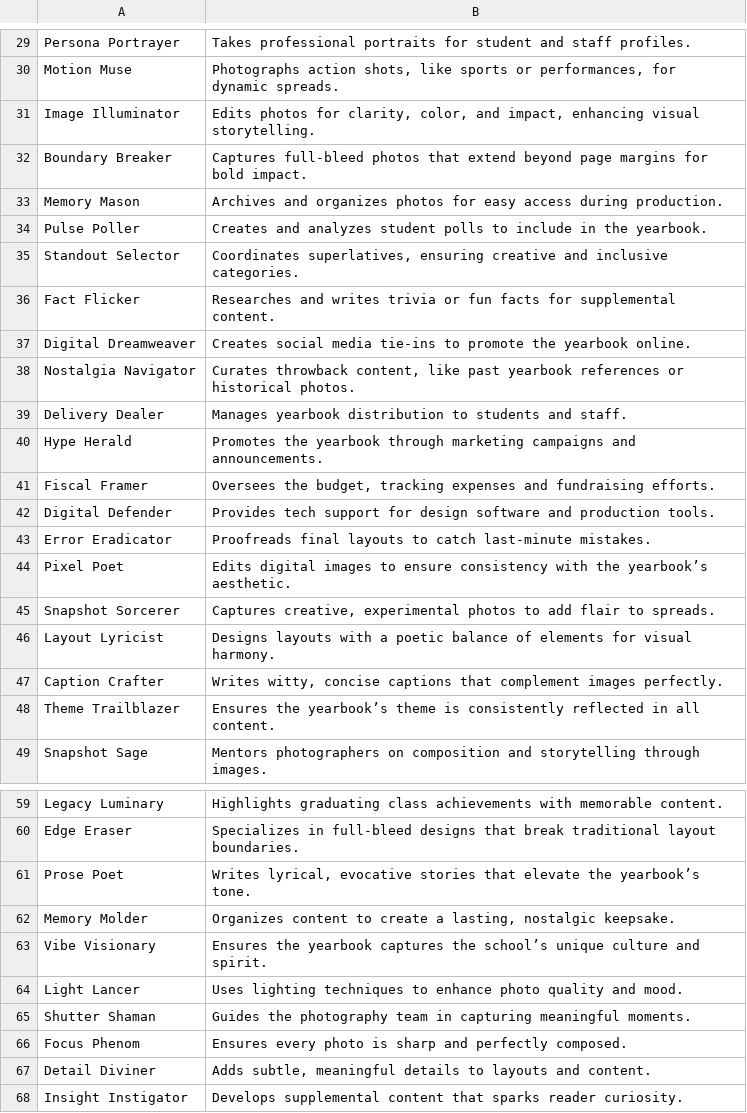
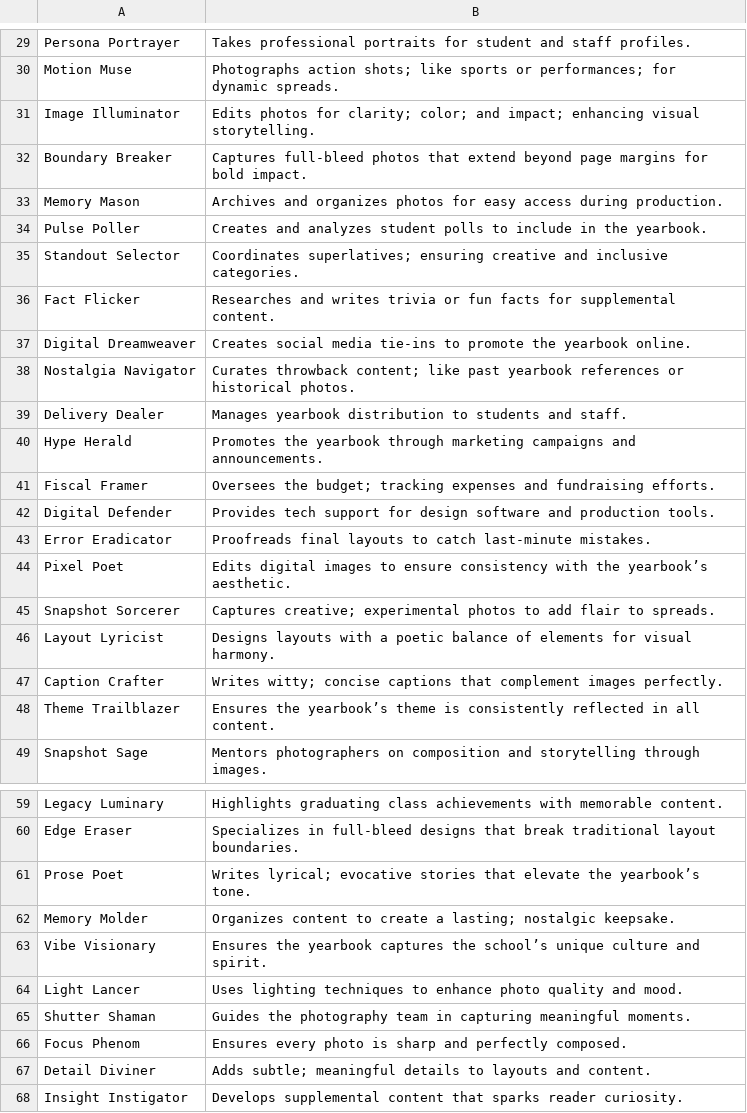
Before and after one commit to kappter/vocab-sets, a CSV file: Yearbook-Staff-Roles.csv, drawn as a sheet; only a part is shown, gaps mark what is left out; the diff covers the shown part only.

```diff
--- a/Yearbook-Staff-Roles.csv
+++ b/Yearbook-Staff-Roles.csv
@@ -30,2 +30,2 @@
-"Motion Muse","Photographs action shots, like sports or performances, for dynamic spreads."
-"Image Illuminator","Edits photos for clarity, color, and impact, enhancing visual storytelling."
+Motion Muse,Photographs action shots; like sports or performances; for dynamic spreads.
+Image Illuminator,Edits photos for clarity; color; and impact; enhancing visual storytelling.
@@ -35 +35 @@
-"Standout Selector","Coordinates superlatives, ensuring creative and inclusive categories."
+Standout Selector,Coordinates superlatives; ensuring creative and inclusive categories.
@@ -38 +38 @@
-"Nostalgia Navigator","Curates throwback content, like past yearbook references or historical photos."
+Nostalgia Navigator,Curates throwback content; like past yearbook references or historical photos.
@@ -41 +41 @@
-"Fiscal Framer","Oversees the budget, tracking expenses and fundraising efforts."
+Fiscal Framer,Oversees the budget; tracking expenses and fundraising efforts.
@@ -45 +45 @@
-"Snapshot Sorcerer","Captures creative, experimental photos to add flair to spreads."
+Snapshot Sorcerer,Captures creative; experimental photos to add flair to spreads.
@@ -47 +47 @@
-"Caption Crafter","Writes witty, concise captions that complement images perfectly."
+Caption Crafter,Writes witty; concise captions that complement images perfectly.
@@ -61,2 +61,2 @@
-"Prose Poet","Writes lyrical, evocative stories that elevate the yearbook’s tone."
-"Memory Molder","Organizes content to create a lasting, nostalgic keepsake."
+Prose Poet,Writes lyrical; evocative stories that elevate the yearbook’s tone.
+Memory Molder,Organizes content to create a lasting; nostalgic keepsake.
@@ -67 +67 @@
-"Detail Diviner","Adds subtle, meaningful details to layouts and content."
+Detail Diviner,Adds subtle; meaningful details to layouts and content.
```
Also changed, not shown: 17 edited cells elsewhere in this file.
